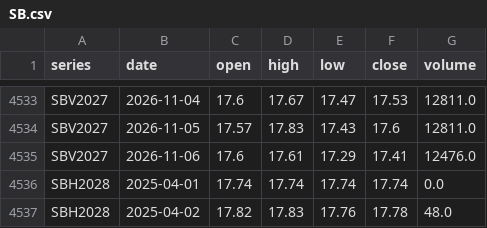
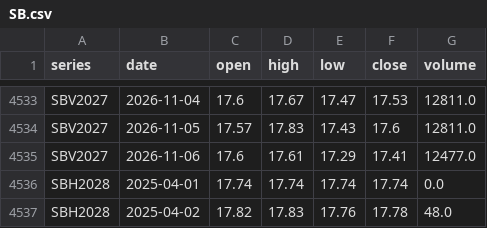
Before and after one commit to BMR-Com/Brazil--trade, a CSV file: data/ohlc/SB.csv, drawn as a sheet; only a part is shown, gaps mark what is left out.

```diff
--- a/data/ohlc/SB.csv
+++ b/data/ohlc/SB.csv
@@ -4534,3 +4534,3 @@ SBV2027,2026-11-04,17.6,17.67,17.47,17.53,12811.0
 SBV2027,2026-11-05,17.57,17.83,17.43,17.6,12811.0
-SBV2027,2026-11-06,17.6,17.61,17.29,17.41,12476.0
+SBV2027,2026-11-06,17.6,17.61,17.29,17.41,12477.0
 SBH2028,2025-04-01,17.74,17.74,17.74,17.74,0.0
```
Also changed, not shown: data/ohlc/CT.csv, data/ohlc/KC.csv, 10 other files.
